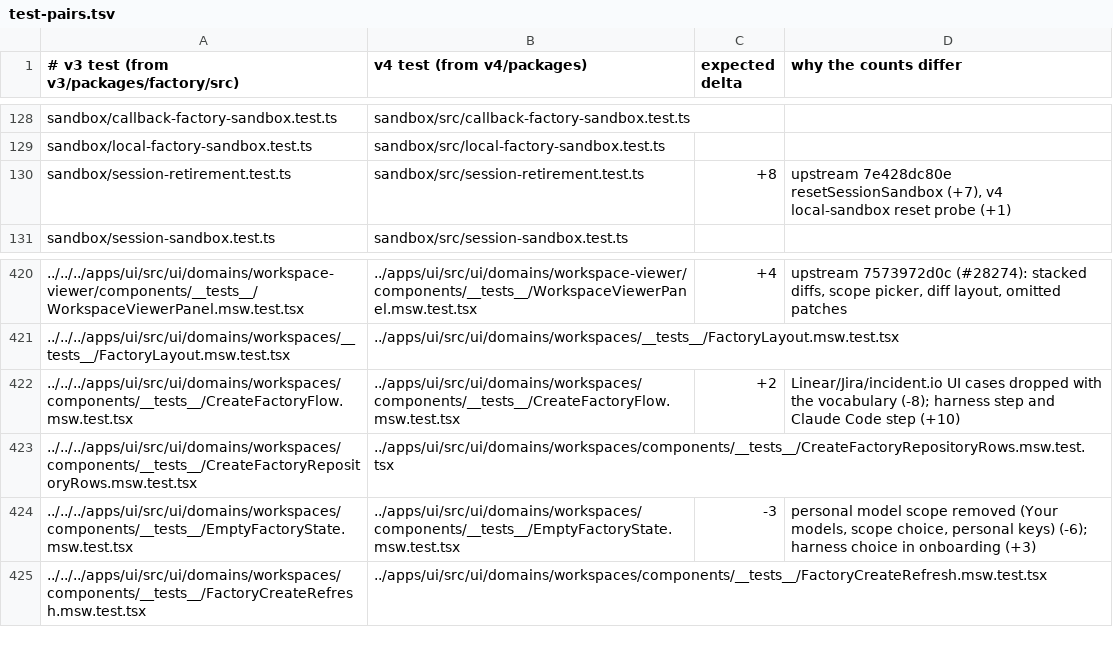
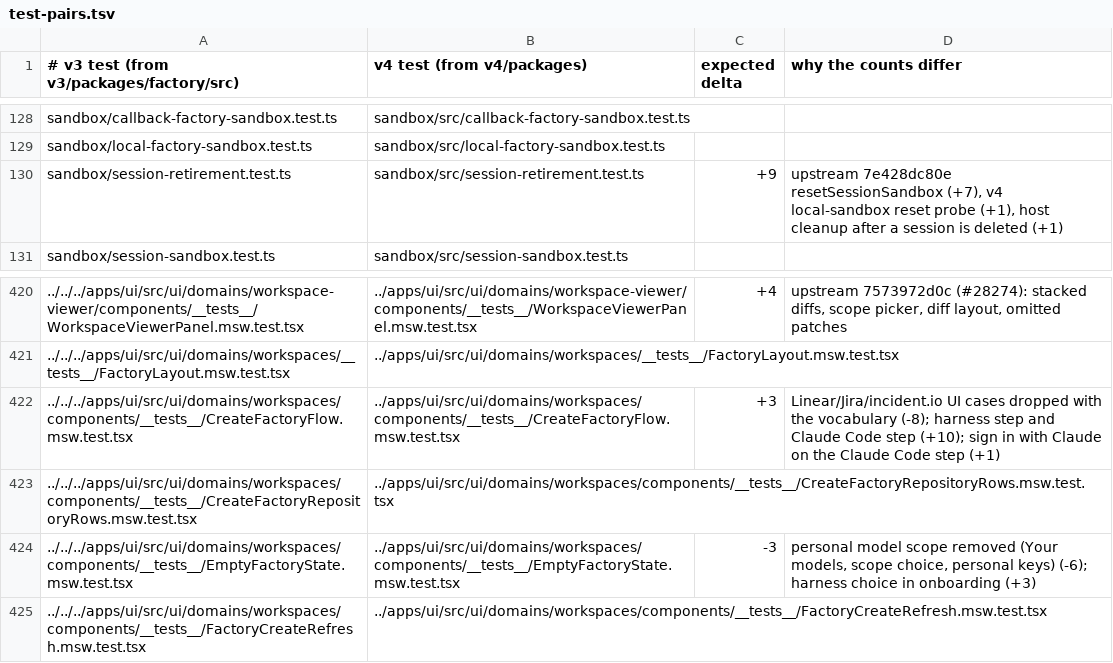
Before and after one commit to works-yura/software-factory, a TSV file: migration/test-pairs.tsv, drawn as a sheet; only a part is shown, gaps mark what is left out; the diff names each change by its address in the sheet, - before the commit and + after, or states it on an @@ line.

```diff
--- a/migration/test-pairs.tsv
+++ b/migration/test-pairs.tsv
-C130 (expected delta): +8
+C130 (expected delta): +9
-D130 (why the counts differ): …reset probe (+1)
+D130 (why the counts differ): …reset probe (+1), host cleanup after a session is deleted (+1)
-C422 (expected delta): +2
+C422 (expected delta): +3
-D422 (why the counts differ): …Code step (+10)
+D422 (why the counts differ): …Code step (+10); sign in with Claude on the Claude Code step (+1)
```
Also changed, not shown: 40 other files.
